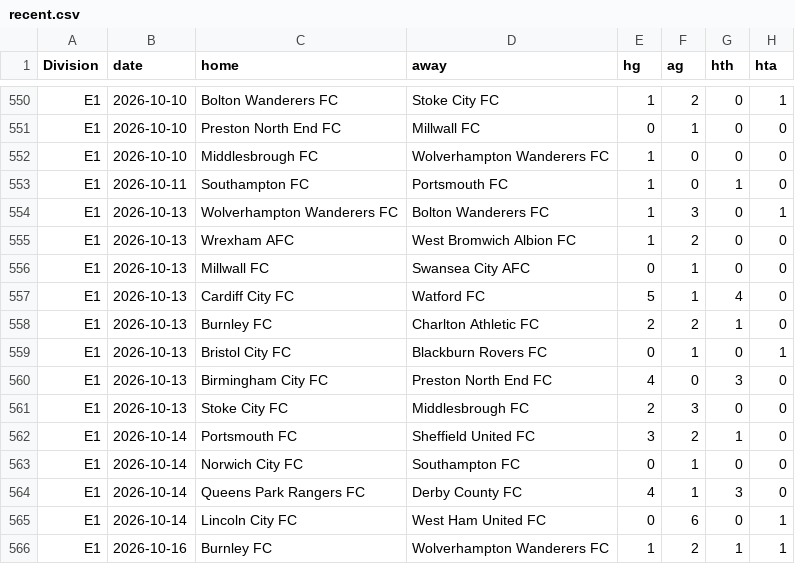
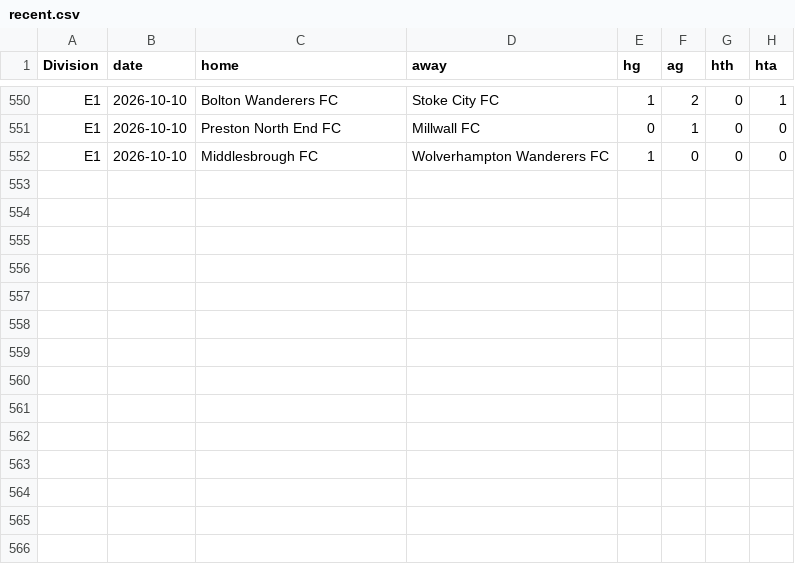
Before and after one commit to Skysaks/LAMBDA90, a CSV file: data/recent.csv, drawn as a sheet; only a part is shown, gaps mark what is left out.

```diff
--- a/data/recent.csv
+++ b/data/recent.csv
@@ -552,15 +552 @@ E1,2026-10-10,Preston North End FC,Millwall FC,0,1,0,0
 E1,2026-10-10,Middlesbrough FC,Wolverhampton Wanderers FC,1,0,0,0
-E1,2026-10-11,Southampton FC,Portsmouth FC,1,0,1,0
-E1,2026-10-13,Wolverhampton Wanderers FC,Bolton Wanderers FC,1,3,0,1
-E1,2026-10-13,Wrexham AFC,West Bromwich Albion FC,1,2,0,0
-E1,2026-10-13,Millwall FC,Swansea City AFC,0,1,0,0
-E1,2026-10-13,Cardiff City FC,Watford FC,5,1,4,0
-E1,2026-10-13,Burnley FC,Charlton Athletic FC,2,2,1,0
-E1,2026-10-13,Bristol City FC,Blackburn Rovers FC,0,1,0,1
-E1,2026-10-13,Birmingham City FC,Preston North End FC,4,0,3,0
-E1,2026-10-13,Stoke City FC,Middlesbrough FC,2,3,0,0
-E1,2026-10-14,Portsmouth FC,Sheffield United FC,3,2,1,0
-E1,2026-10-14,Norwich City FC,Southampton FC,0,1,0,0
-E1,2026-10-14,Queens Park Rangers FC,Derby County FC,4,1,3,0
-E1,2026-10-14,Lincoln City FC,West Ham United FC,0,6,0,1
-E1,2026-10-16,Burnley FC,Wolverhampton Wanderers FC,1,2,1,1
```
Also changed, not shown: data/value_log.csv, 14 other files.
